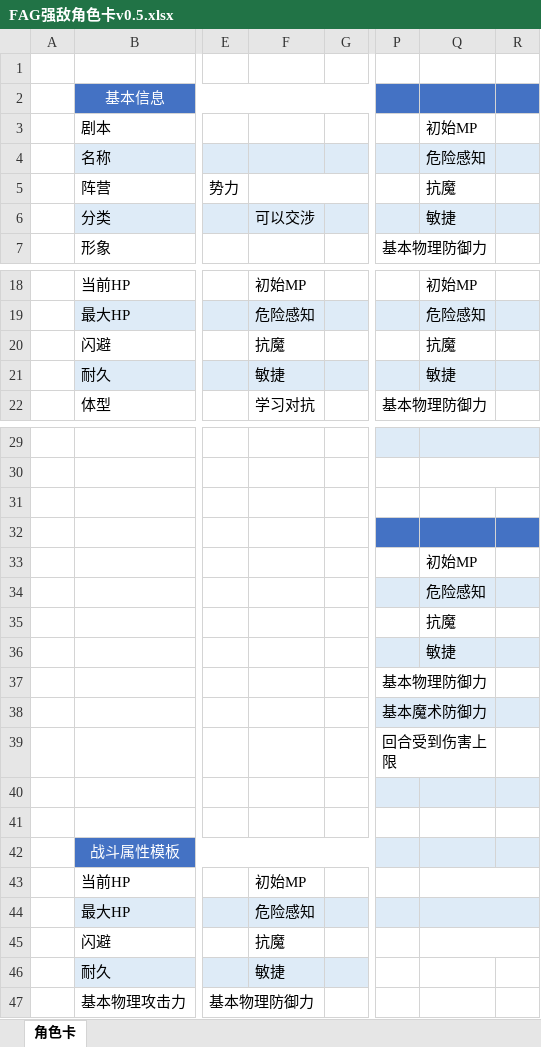
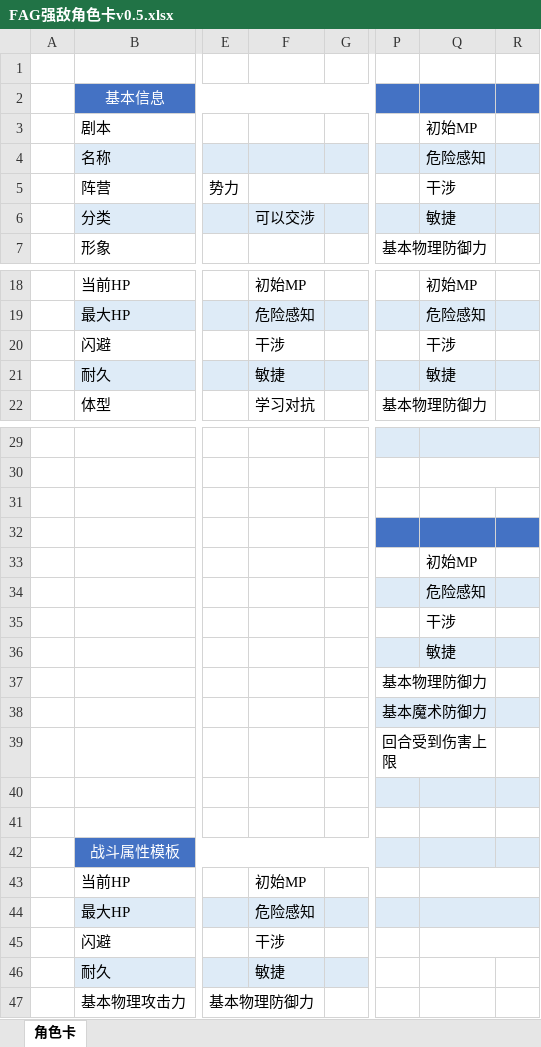
Before and after one commit to enderloong/FateAtrousGrailTRPG, an Excel workbook: 角色卡/FAG强敌角色卡v0.5.xlsx, sheet 角色卡, drawn as a sheet; only a part is shown, gaps mark what is left out; values as stored, in another font and other column widths than the file's, no borders; the diff names each change by its address in the sheet, - before the commit and + after, or states it on an @@ line.

```diff
--- a/角色卡/FAG强敌角色卡v0.5.xlsx (sheet 角色卡)
+++ b/角色卡/FAG强敌角色卡v0.5.xlsx (sheet 角色卡)
-Q5: 抗魔
+Q5: 干涉
-F20: 抗魔
+F20: 干涉
-Q20: 抗魔
+Q20: 干涉
-Q35: 抗魔
+Q35: 干涉
-F45: 抗魔
+F45: 干涉
```
Also changed, not shown: 角色卡/FAG敌对角色卡v0.5.xlsx, 角色卡/FAG英灵角色卡v0.5.xlsx, 15 other files.
